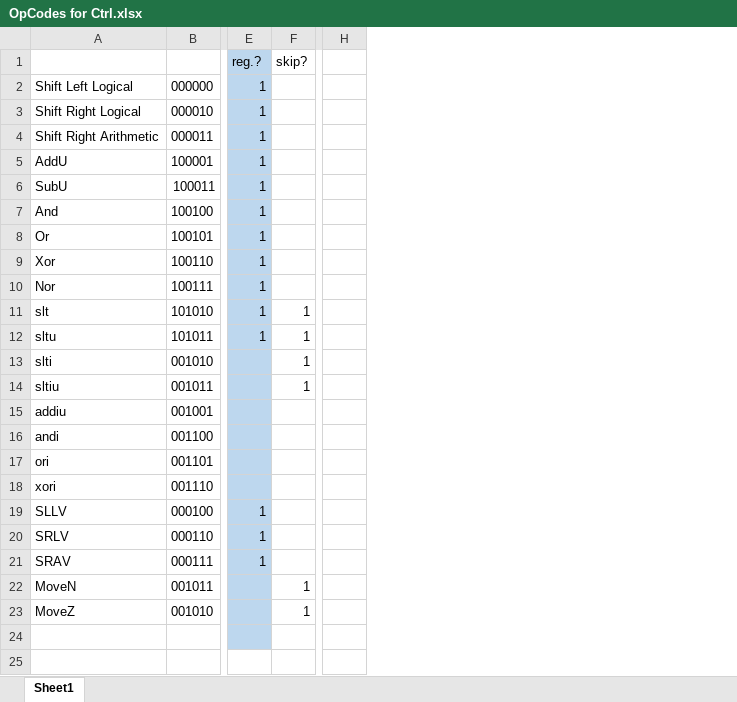
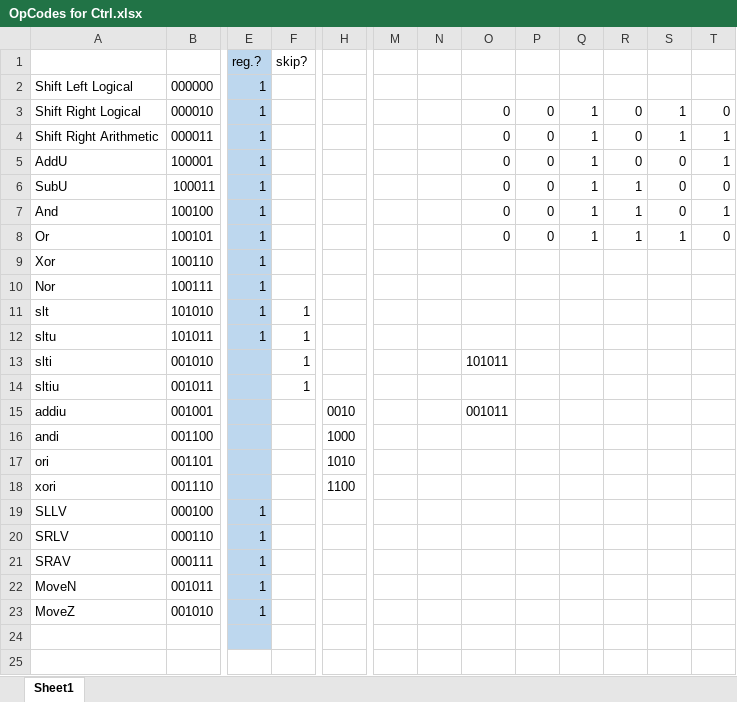
Before and after one commit to jdp272/Project2, an Excel workbook: OpCodes for Ctrl.xlsx, sheet Sheet1, drawn as a sheet; only a part is shown, gaps mark what is left out; values as stored, in another font and other column widths than the file's, no borders; removed rows and columns are numbered as before the commit, all else as after; the diff names each change by its address in the sheet, - before the commit and + after, or states it on an @@ line.

```diff
--- a/OpCodes for Ctrl.xlsx (sheet Sheet1)
+++ b/OpCodes for Ctrl.xlsx (sheet Sheet1)
-column H, empty
+column H, rows 15-18: 0010 | 1000 | 1010 | 1100
+column M, empty
+column N, empty
+column O, rows 3-15: 0 | 0 | 0 | 0 | 0 | 0 |  |  |  |  | 101011 |  | 001011
+column P, rows 3-8: all 0
+column Q, rows 3-8: all 1
+column R, rows 3-8: 0 | 0 | 0 | 1 | 1 | 1
+column S, rows 3-8: 1 | 1 | 0 | 0 | 0 | 1
+column T, rows 3-8: 0 | 1 | 1 | 0 | 1 | 0
-E22:E23: (empty)
+E22:E23: 1
-F22:F23: 1
+F22:F23: (empty)
```
Also changed, not shown: 1 other file.
